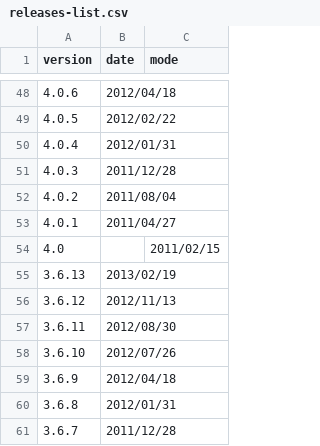
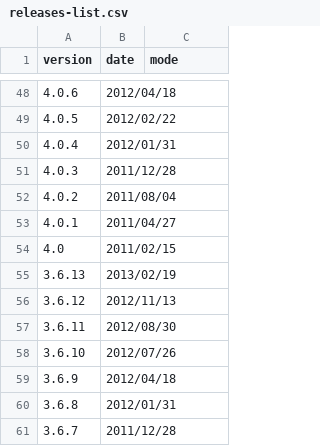
Before and after one commit to bugzilla/bugzilla.github.io, a CSV file: _data/releases-list.csv, drawn as a sheet; only a part is shown, gaps mark what is left out.

```diff
--- a/_data/releases-list.csv
+++ b/_data/releases-list.csv
@@ -53,3 +53,3 @@ version,date,mode
 4.0.1,2011/04/27
-4.0,,2011/02/15
+4.0,2011/02/15
 3.6.13,2013/02/19
```
Also changed, not shown: 10 other files.
